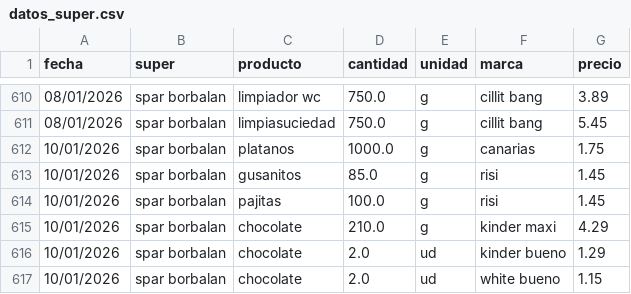
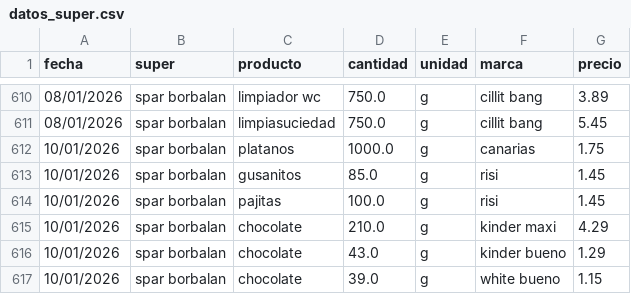
Before and after one commit to SarelaFolgar/control_super, a CSV file: datos_super.csv, drawn as a sheet; only a part is shown, gaps mark what is left out.

Commit message:
Update datos_super.csv

```diff
--- a/datos_super.csv
+++ b/datos_super.csv
@@ -615,3 +615,3 @@ fecha,super,producto,cantidad,unidad,marca,precio
 10/01/2026,spar borbalan,chocolate,210.0,g,kinder maxi,4.29
-10/01/2026,spar borbalan,chocolate,2.0,ud,kinder bueno,1.29
-10/01/2026,spar borbalan,chocolate,2.0,ud,white bueno,1.15
+10/01/2026,spar borbalan,chocolate,43.0,g,kinder bueno,1.29
+10/01/2026,spar borbalan,chocolate,39.0,g,white bueno,1.15
```
